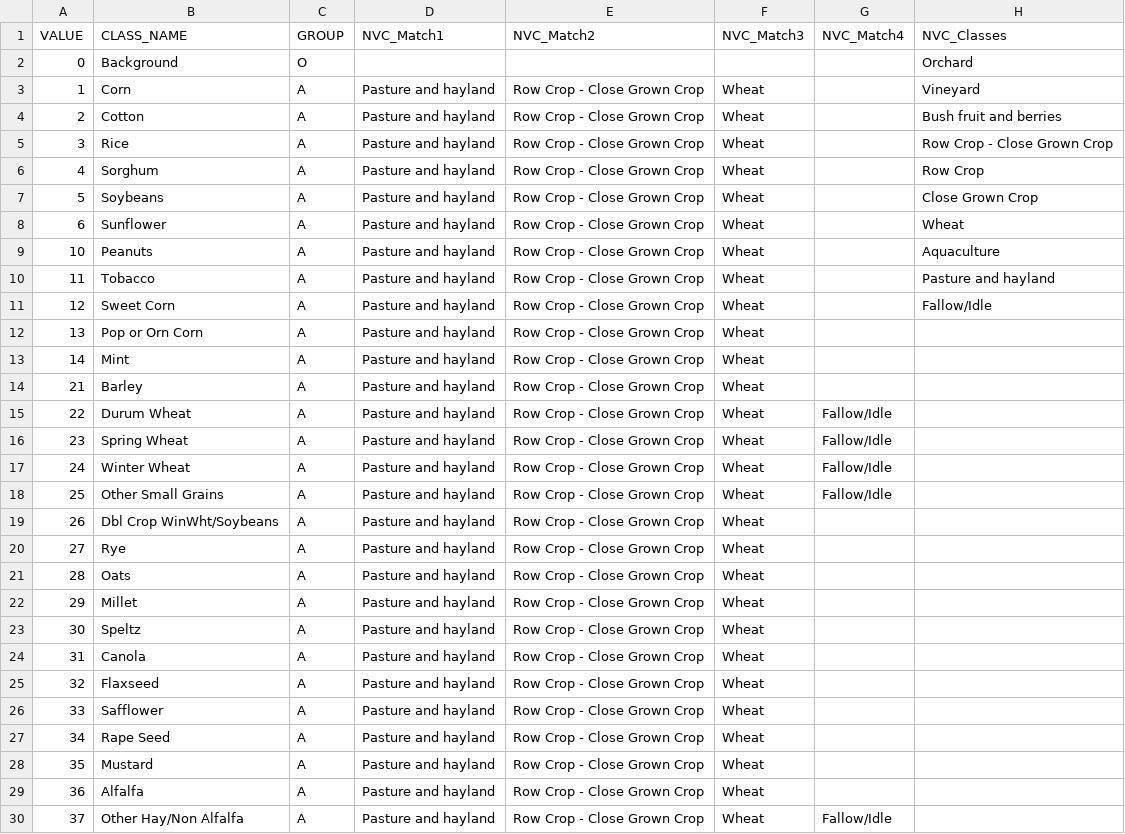
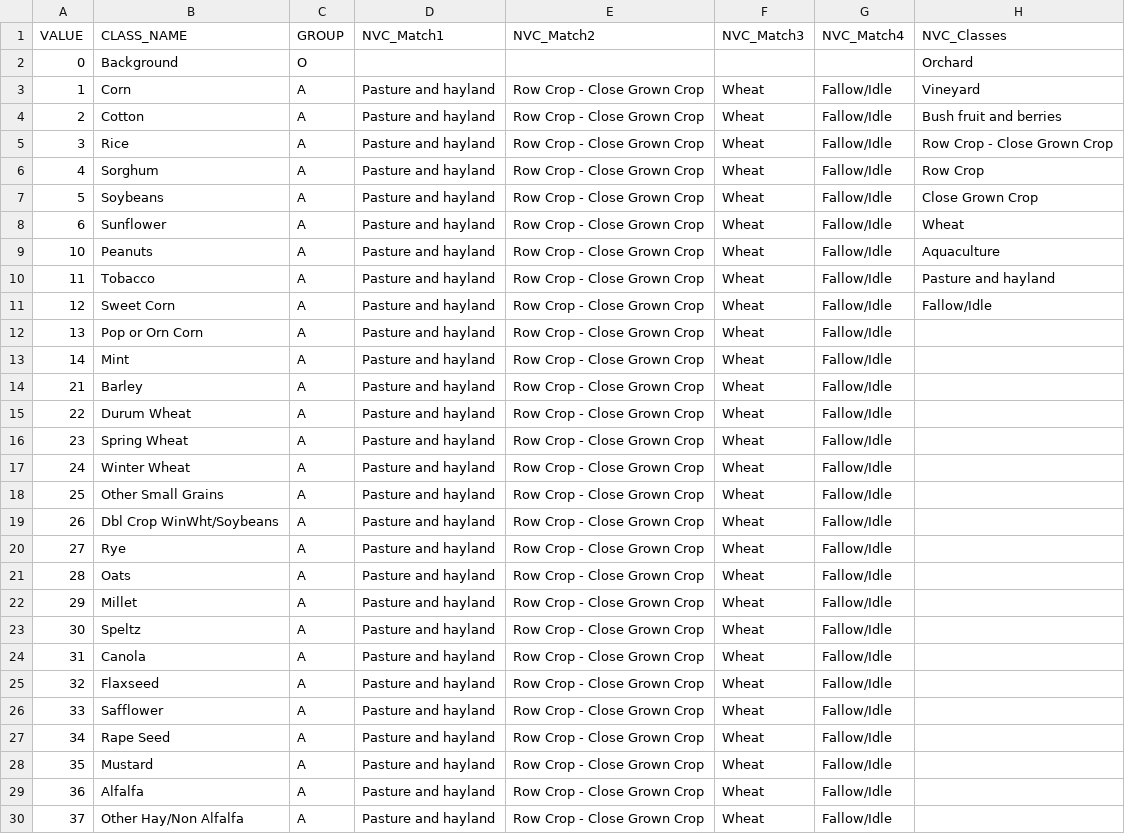
Before and after one commit to ClimateEcology/MergeLANDFIREandCDL, a CSV file: data/TabularData/CDL_NVC_AgClassMatch.csv, drawn as a sheet; only a part is shown; the diff covers the shown part only.

Commit message:
update fallow to match all row, close grown crops

```diff
--- a/data/TabularData/CDL_NVC_AgClassMatch.csv
+++ b/data/TabularData/CDL_NVC_AgClassMatch.csv
@@ -2,14 +2,14 @@ VALUE,CLASS_NAME,GROUP,NVC_Match1,NVC_Match2,NVC_Match3,NVC_Match4,NVC_Classes
 0,Background,O,,,,,Orchard
-1,Corn,A,Pasture and hayland,Row Crop - Close Grown Crop,Wheat,,Vineyard
-2,Cotton,A,Pasture and hayland,Row Crop - Close Grown Crop,Wheat,,Bush fruit and berries
-3,Rice,A,Pasture and hayland,Row Crop - Close Grown Crop,Wheat,,Row Crop - Close Grown Crop
-4,Sorghum,A,Pasture and hayland,Row Crop - Close Grown Crop,Wheat,,Row Crop
-5,Soybeans,A,Pasture and hayland,Row Crop - Close Grown Crop,Wheat,,Close Grown Crop
-6,Sunflower,A,Pasture and hayland,Row Crop - Close Grown Crop,Wheat,,Wheat
-10,Peanuts,A,Pasture and hayland,Row Crop - Close Grown Crop,Wheat,,Aquaculture
-11,Tobacco,A,Pasture and hayland,Row Crop - Close Grown Crop,Wheat,,Pasture and hayland
-12,Sweet Corn,A,Pasture and hayland,Row Crop - Close Grown Crop,Wheat,,Fallow/Idle
-13,Pop or Orn Corn,A,Pasture and hayland,Row Crop - Close Grown Crop,Wheat,,
-14,Mint,A,Pasture and hayland,Row Crop - Close Grown Crop,Wheat,,
-21,Barley,A,Pasture and hayland,Row Crop - Close Grown Crop,Wheat,,
+1,Corn,A,Pasture and hayland,Row Crop - Close Grown Crop,Wheat,Fallow/Idle,Vineyard
+2,Cotton,A,Pasture and hayland,Row Crop - Close Grown Crop,Wheat,Fallow/Idle,Bush fruit and berries
+3,Rice,A,Pasture and hayland,Row Crop - Close Grown Crop,Wheat,Fallow/Idle,Row Crop - Close Grown Crop
+4,Sorghum,A,Pasture and hayland,Row Crop - Close Grown Crop,Wheat,Fallow/Idle,Row Crop
+5,Soybeans,A,Pasture and hayland,Row Crop - Close Grown Crop,Wheat,Fallow/Idle,Close Grown Crop
+6,Sunflower,A,Pasture and hayland,Row Crop - Close Grown Crop,Wheat,Fallow/Idle,Wheat
+10,Peanuts,A,Pasture and hayland,Row Crop - Close Grown Crop,Wheat,Fallow/Idle,Aquaculture
+11,Tobacco,A,Pasture and hayland,Row Crop - Close Grown Crop,Wheat,Fallow/Idle,Pasture and hayland
+12,Sweet Corn,A,Pasture and hayland,Row Crop - Close Grown Crop,Wheat,Fallow/Idle,Fallow/Idle
+13,Pop or Orn Corn,A,Pasture and hayland,Row Crop - Close Grown Crop,Wheat,Fallow/Idle,
+14,Mint,A,Pasture and hayland,Row Crop - Close Grown Crop,Wheat,Fallow/Idle,
+21,Barley,A,Pasture and hayland,Row Crop - Close Grown Crop,Wheat,Fallow/Idle,
 22,Durum Wheat,A,Pasture and hayland,Row Crop - Close Grown Crop,Wheat,Fallow/Idle,
@@ -18,13 +18,13 @@ VALUE,CLASS_NAME,GROUP,NVC_Match1,NVC_Match2,NVC_Match3,NVC_Match4,NVC_Classes
 25,Other Small Grains,A,Pasture and hayland,Row Crop - Close Grown Crop,Wheat,Fallow/Idle,
-26,Dbl Crop WinWht/Soybeans,A,Pasture and hayland,Row Crop - Close Grown Crop,Wheat,,
-27,Rye,A,Pasture and hayland,Row Crop - Close Grown Crop,Wheat,,
-28,Oats,A,Pasture and hayland,Row Crop - Close Grown Crop,Wheat,,
-29,Millet,A,Pasture and hayland,Row Crop - Close Grown Crop,Wheat,,
-30,Speltz,A,Pasture and hayland,Row Crop - Close Grown Crop,Wheat,,
-31,Canola,A,Pasture and hayland,Row Crop - Close Grown Crop,Wheat,,
-32,Flaxseed,A,Pasture and hayland,Row Crop - Close Grown Crop,Wheat,,
-33,Safflower,A,Pasture and hayland,Row Crop - Close Grown Crop,Wheat,,
-34,Rape Seed,A,Pasture and hayland,Row Crop - Close Grown Crop,Wheat,,
-35,Mustard,A,Pasture and hayland,Row Crop - Close Grown Crop,Wheat,,
-36,Alfalfa,A,Pasture and hayland,Row Crop - Close Grown Crop,Wheat,,
+26,Dbl Crop WinWht/Soybeans,A,Pasture and hayland,Row Crop - Close Grown Crop,Wheat,Fallow/Idle,
+27,Rye,A,Pasture and hayland,Row Crop - Close Grown Crop,Wheat,Fallow/Idle,
+28,Oats,A,Pasture and hayland,Row Crop - Close Grown Crop,Wheat,Fallow/Idle,
+29,Millet,A,Pasture and hayland,Row Crop - Close Grown Crop,Wheat,Fallow/Idle,
+30,Speltz,A,Pasture and hayland,Row Crop - Close Grown Crop,Wheat,Fallow/Idle,
+31,Canola,A,Pasture and hayland,Row Crop - Close Grown Crop,Wheat,Fallow/Idle,
+32,Flaxseed,A,Pasture and hayland,Row Crop - Close Grown Crop,Wheat,Fallow/Idle,
+33,Safflower,A,Pasture and hayland,Row Crop - Close Grown Crop,Wheat,Fallow/Idle,
+34,Rape Seed,A,Pasture and hayland,Row Crop - Close Grown Crop,Wheat,Fallow/Idle,
+35,Mustard,A,Pasture and hayland,Row Crop - Close Grown Crop,Wheat,Fallow/Idle,
+36,Alfalfa,A,Pasture and hayland,Row Crop - Close Grown Crop,Wheat,Fallow/Idle,
 37,Other Hay/Non Alfalfa,A,Pasture and hayland,Row Crop - Close Grown Crop,Wheat,Fallow/Idle,
```
Also changed, not shown: 63 edited cells elsewhere in this file.
